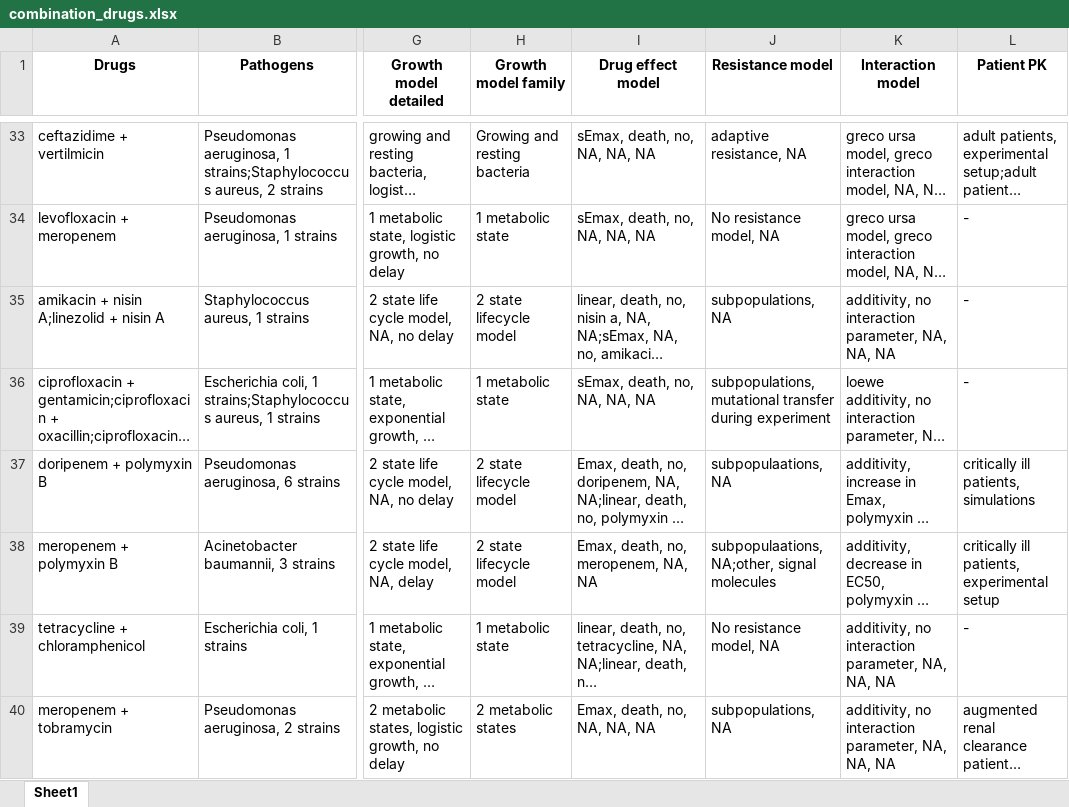
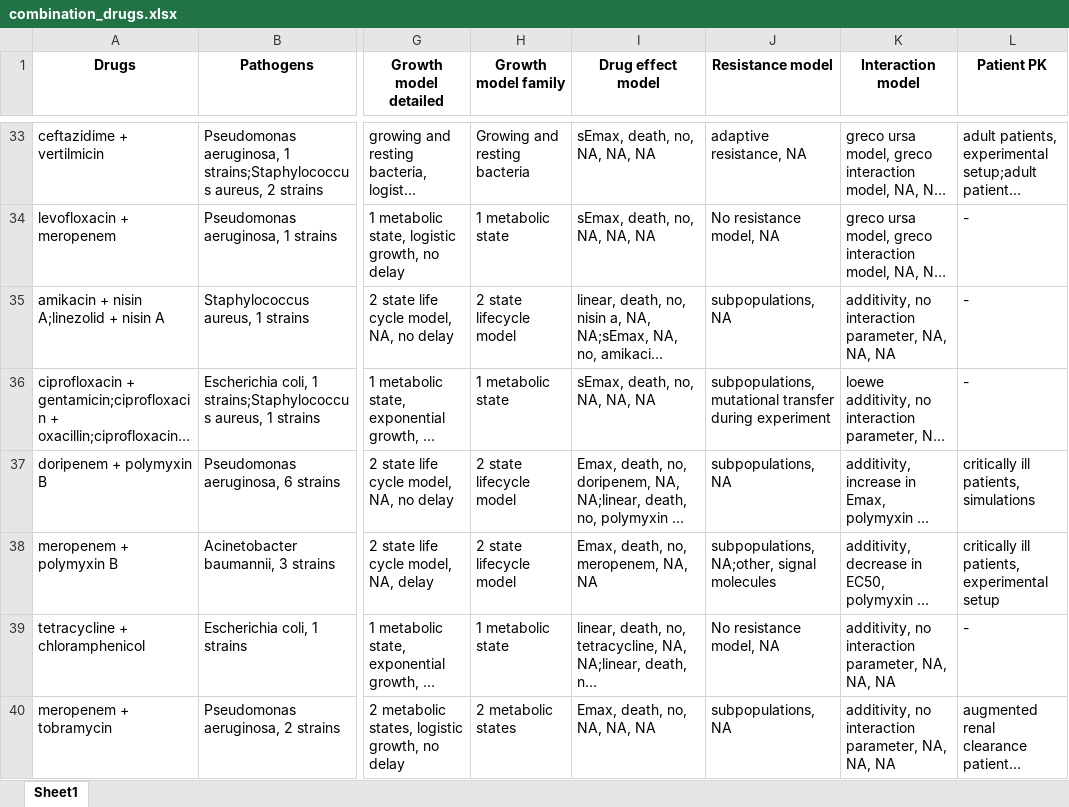
Before and after one commit to Vincent-AC/pmx-models-atb-review, an Excel workbook: tables/combination_drugs.xlsx, sheet Sheet1, drawn as a sheet; only a part is shown, gaps mark what is left out; long unchanged cells end in …; values as stored, in another font and other column widths than the file's, no borders; the diff names each change by its address in the sheet, - before the commit and + after, or states it on an @@ line.

Commit message:
fix: more corrections to the table and underlying data

```diff
--- a/tables/combination_drugs.xlsx (sheet Sheet1)
+++ b/tables/combination_drugs.xlsx (sheet Sheet1)
-J37 (Resistance model): subpopulaations, NA
+J37 (Resistance model): subpopulations, NA
-J38 (Resistance model): subpopulaations, NA;other, signal molecules
+J38 (Resistance model): subpopulations, NA;other, signal molecules
```
Also changed, not shown: 3 other files.
